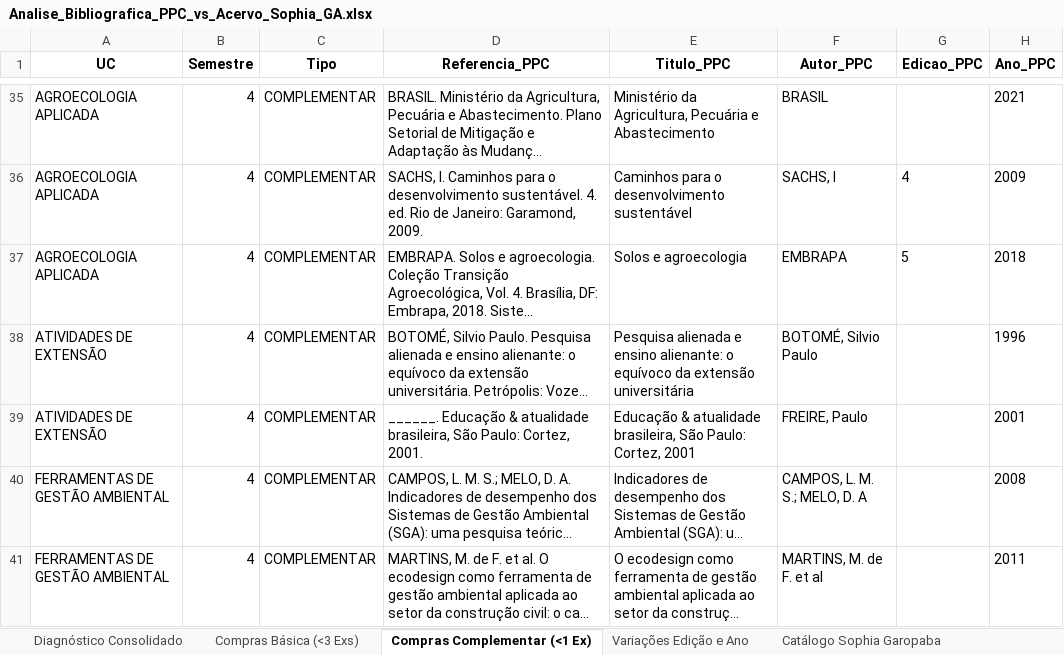
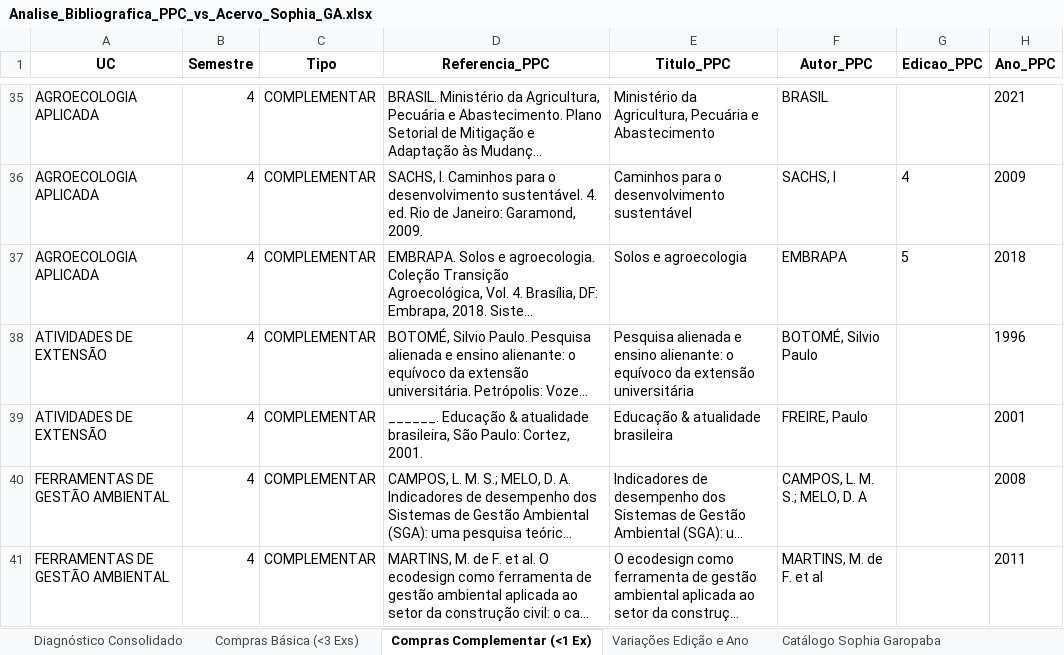
Before and after one commit to chameoandre/reformulacao-ppc-ifsc-2026, an Excel workbook: superior-gestao-ambiental/revisao-equipe/checagem-biblioteca/Analise_Bibliografica_PPC_vs_Acervo_Sophia_GA.xlsx, sheet Compras Complementar (<1 Ex), drawn as a sheet; only a part is shown, gaps mark what is left out; long unchanged cells end in …; values as stored, in another font and other column widths than the file's, no borders; the diff names each change by its address in the sheet, - before the commit and + after, or states it on an @@ line.

Commit message:
Corrige repeticao de autores com travessao e limpeza de cidades em titulos de GA

```diff
--- a/superior-gestao-ambiental/revisao-equipe/checagem-biblioteca/Analise_Bibliografica_PPC_vs_Acervo_Sophia_GA.xlsx (sheet Compras Complementar (<1 Ex))
+++ b/superior-gestao-ambiental/revisao-equipe/checagem-biblioteca/Analise_Bibliografica_PPC_vs_Acervo_Sophia_GA.xlsx (sheet Compras Complementar (<1 Ex))
-E39 (Titulo_PPC): Educação & atualidade brasileira, São Paulo: Cortez, 2001
+E39 (Titulo_PPC): Educação & atualidade brasileira
```
Also changed, not shown: sheet Diagnóstico Consolidado, sheet Catálogo Sophia Garopaba, 6 other files.
